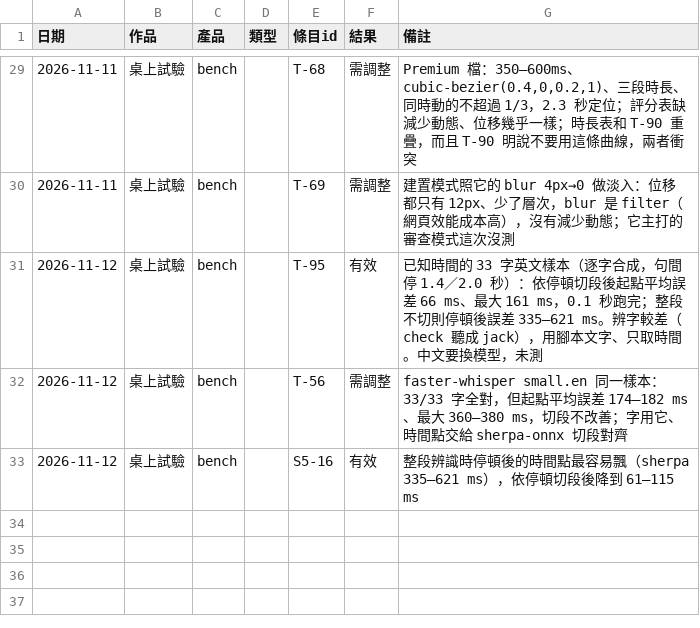
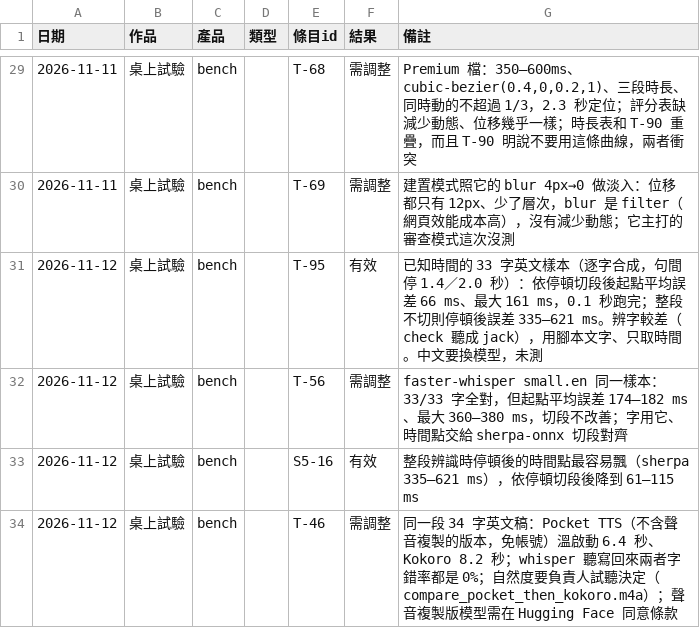
Before and after one commit to mick3412/production-playbook, a CSV file: data/runs.csv, drawn as a sheet; only a part is shown, gaps mark what is left out; the diff names each change by its address in the sheet, - before the commit and + after, or states it on an @@ line.

```diff
--- a/data/runs.csv
+++ b/data/runs.csv
+row 34: 2026-11-12 | 桌上試驗 | bench |  | T-46 | 需調整 | 同一段 34 字英文稿：Pocket TTS（不含聲音複製的版本，免帳號）溫啟動 6.4 秒、Kokoro 8.2 秒；whisper 聽寫回來兩者字錯率都是 0%；自然度要負責人試聽決定（compare_pocket_then_kokoro.m4a）；聲音複製版模型需在 Hugging Face 同意條款
```
Also changed, not shown: 1 other file.
